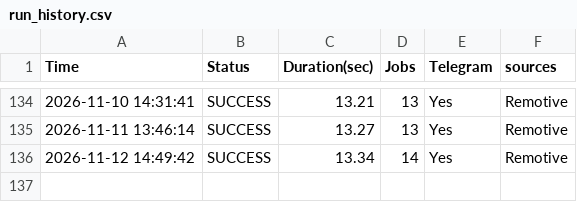
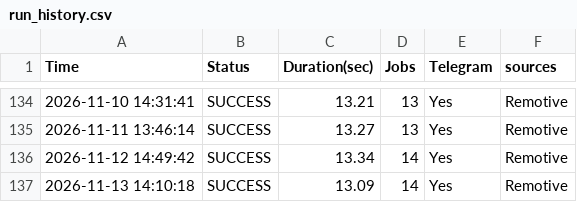
Before and after one commit to hamedmit/JobScraper, a CSV file: output/reports/run_history.csv, drawn as a sheet; only a part is shown, gaps mark what is left out; the diff names each change by its address in the sheet, - before the commit and + after, or states it on an @@ line.

```diff
--- a/output/reports/run_history.csv
+++ b/output/reports/run_history.csv
+row 137: 2026-11-13 14:10:18 | SUCCESS | 13.09 | 14 | Yes | Remotive
```
Also changed, not shown: output/reports/jobs.csv.
